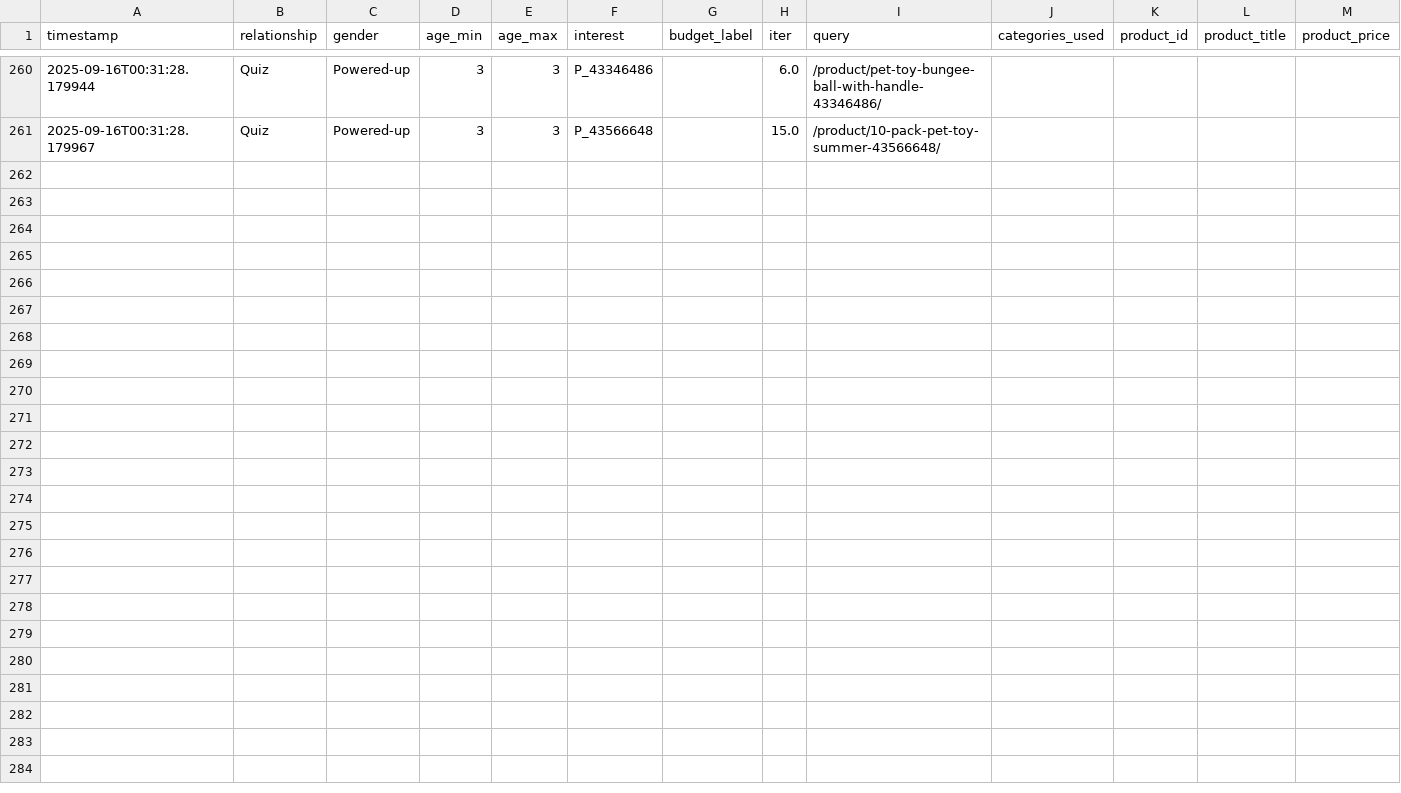
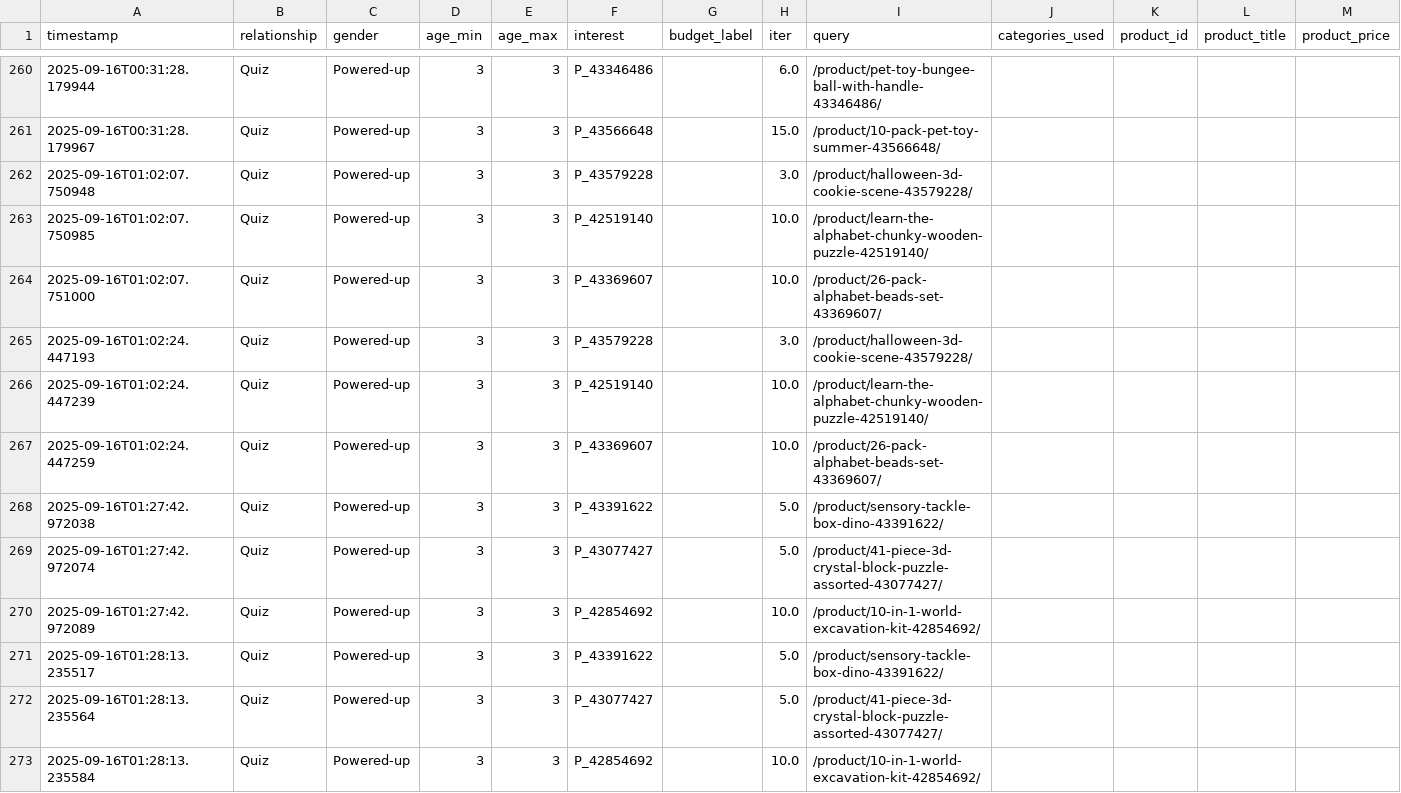
Before and after one commit to Berigny/Constructor_Tests, a CSV file: out_streamlit/log.csv, drawn as a sheet; only a part is shown, gaps mark what is left out; rows hold the shown columns only; the diff covers the shown part only; the diff names each change by its address in the sheet, - before the commit and + after, or states it on an @@ line.

```diff
--- a/out_streamlit/log.csv
+++ b/out_streamlit/log.csv
+row 262: 2025-09-16T01:02:07.750948 | Quiz | Powered-up | 3 | 3 | P_43579228 |  | 3.0 | /product/halloween-3d-cookie-scene-43579228/
+row 263: 2025-09-16T01:02:07.750985 | Quiz | Powered-up | 3 | 3 | P_42519140 |  | 10.0 | /product/learn-the-alphabet-chunky-wooden-puzzle-42519140/
+row 264: 2025-09-16T01:02:07.751000 | Quiz | Powered-up | 3 | 3 | P_43369607 |  | 10.0 | /product/26-pack-alphabet-beads-set-43369607/
+row 265: 2025-09-16T01:02:24.447193 | Quiz | Powered-up | 3 | 3 | P_43579228 |  | 3.0 | /product/halloween-3d-cookie-scene-43579228/
+row 266: 2025-09-16T01:02:24.447239 | Quiz | Powered-up | 3 | 3 | P_42519140 |  | 10.0 | /product/learn-the-alphabet-chunky-wooden-puzzle-42519140/
+row 267: 2025-09-16T01:02:24.447259 | Quiz | Powered-up | 3 | 3 | P_43369607 |  | 10.0 | /product/26-pack-alphabet-beads-set-43369607/
+row 268: 2025-09-16T01:27:42.972038 | Quiz | Powered-up | 3 | 3 | P_43391622 |  | 5.0 | /product/sensory-tackle-box-dino-43391622/
+row 269: 2025-09-16T01:27:42.972074 | Quiz | Powered-up | 3 | 3 | P_43077427 |  | 5.0 | /product/41-piece-3d-crystal-block-puzzle-assorted-43077427/
+row 270: 2025-09-16T01:27:42.972089 | Quiz | Powered-up | 3 | 3 | P_42854692 |  | 10.0 | /product/10-in-1-world-excavation-kit-42854692/
+row 271: 2025-09-16T01:28:13.235517 | Quiz | Powered-up | 3 | 3 | P_43391622 |  | 5.0 | /product/sensory-tackle-box-dino-43391622/
+row 272: 2025-09-16T01:28:13.235564 | Quiz | Powered-up | 3 | 3 | P_43077427 |  | 5.0 | /product/41-piece-3d-crystal-block-puzzle-assorted-43077427/
+row 273: 2025-09-16T01:28:13.235584 | Quiz | Powered-up | 3 | 3 | P_42854692 |  | 10.0 | /product/10-in-1-world-excavation-kit-42854692/
```
Also changed, not shown: 12 added rows elsewhere in this file, 1 other file.
